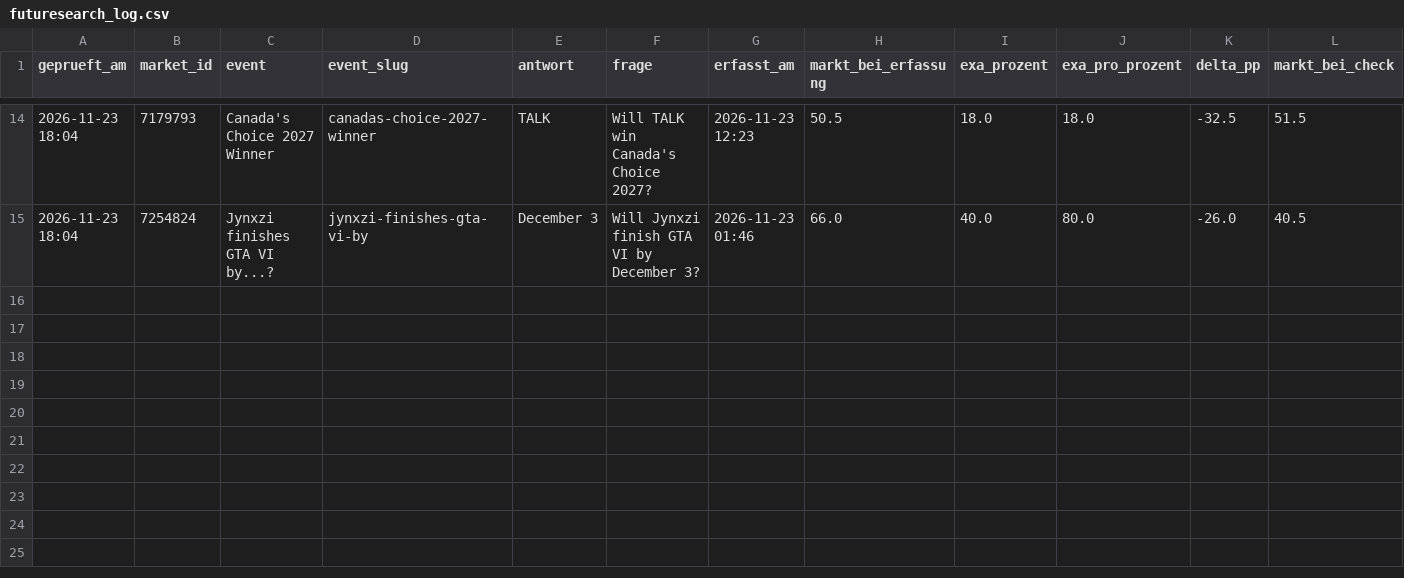
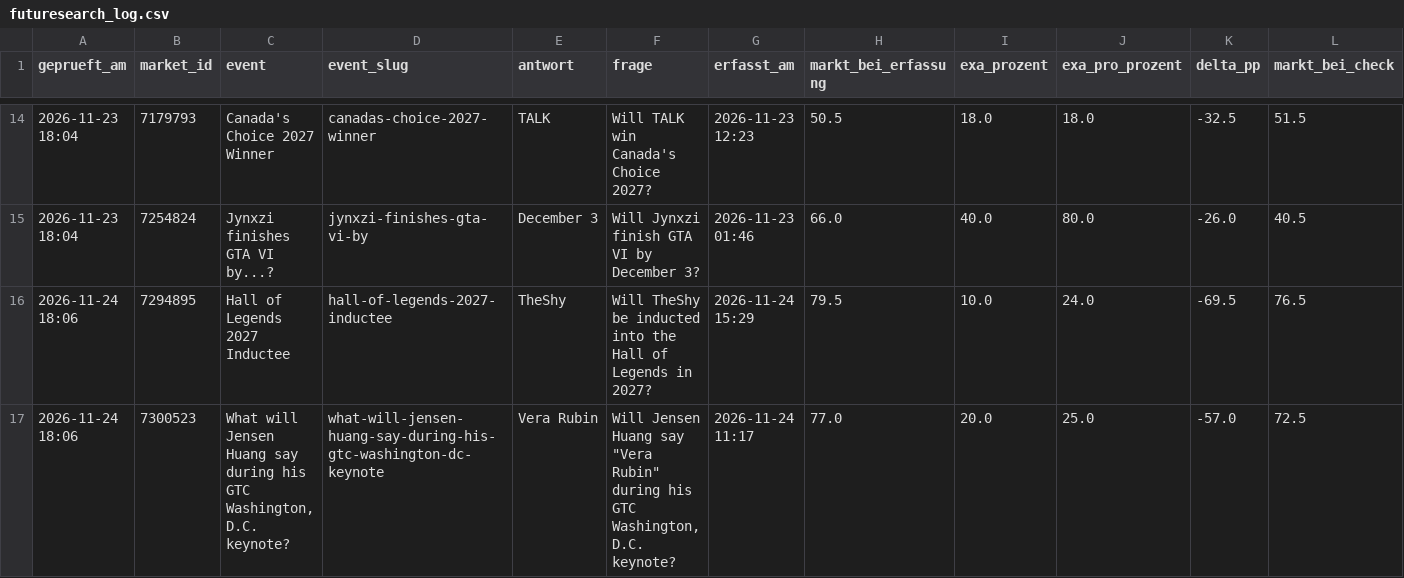
Before and after one commit to Fluc10/polymarket-scanner, a CSV file: data/futuresearch_log.csv, drawn as a sheet; only a part is shown, gaps mark what is left out; rows hold the shown columns only; the diff names each change by its address in the sheet, - before the commit and + after, or states it on an @@ line.

```diff
--- a/data/futuresearch_log.csv
+++ b/data/futuresearch_log.csv
+row 16: 2026-11-24 18:06 | 7294895 | Hall of Legends 2027 Inductee | hall-of-legends-2027-inductee | TheShy | Will TheShy be inducted into the Hall of Legends in 2027? | 2026-11-24 15:29 | 79.5 | 10.0 | 24.0 | -69.5 | 76.5
+row 17: 2026-11-24 18:06 | 7300523 | What will Jensen Huang say during his GTC Washington, D.C. keynote? | what-will-jensen-huang-say-during-his-gtc-washington-dc-keynote | Vera Rubin | Will Jensen Huang say "Vera Rubin" during his GTC Washington, D.C. keynote? | 2026-11-24 11:17 | 77.0 | 20.0 | 25.0 | -57.0 | 72.5
```
Also changed, not shown: 1 other file.
